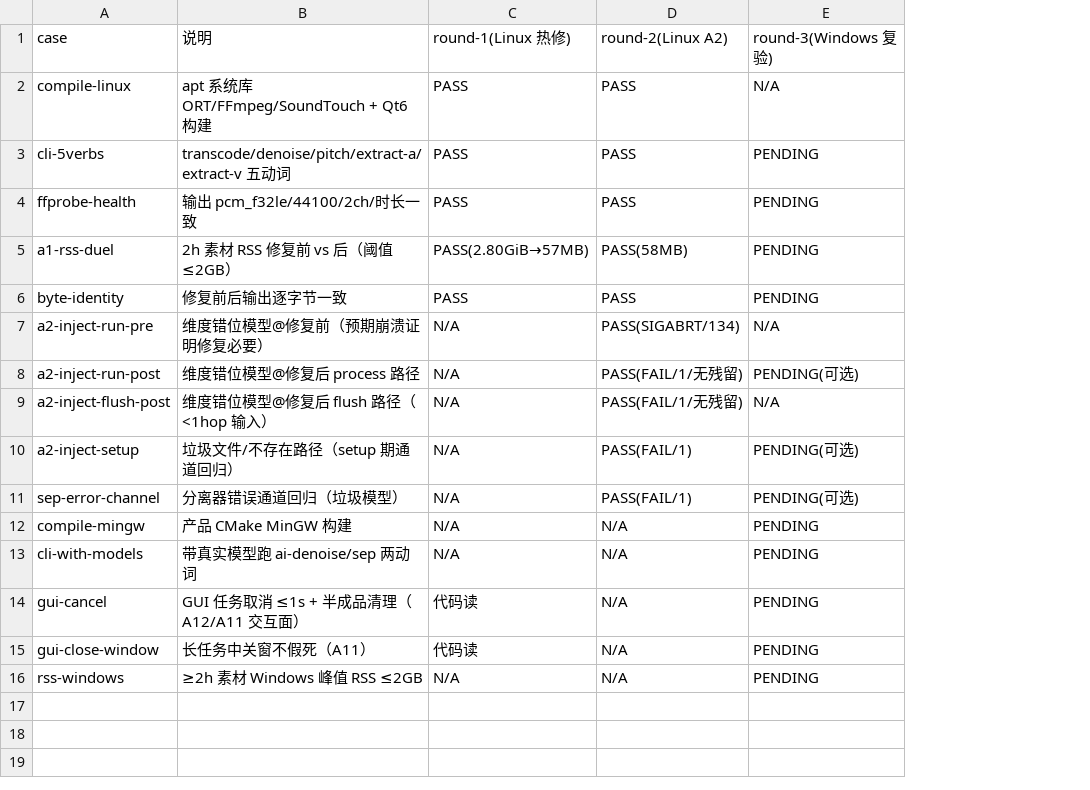
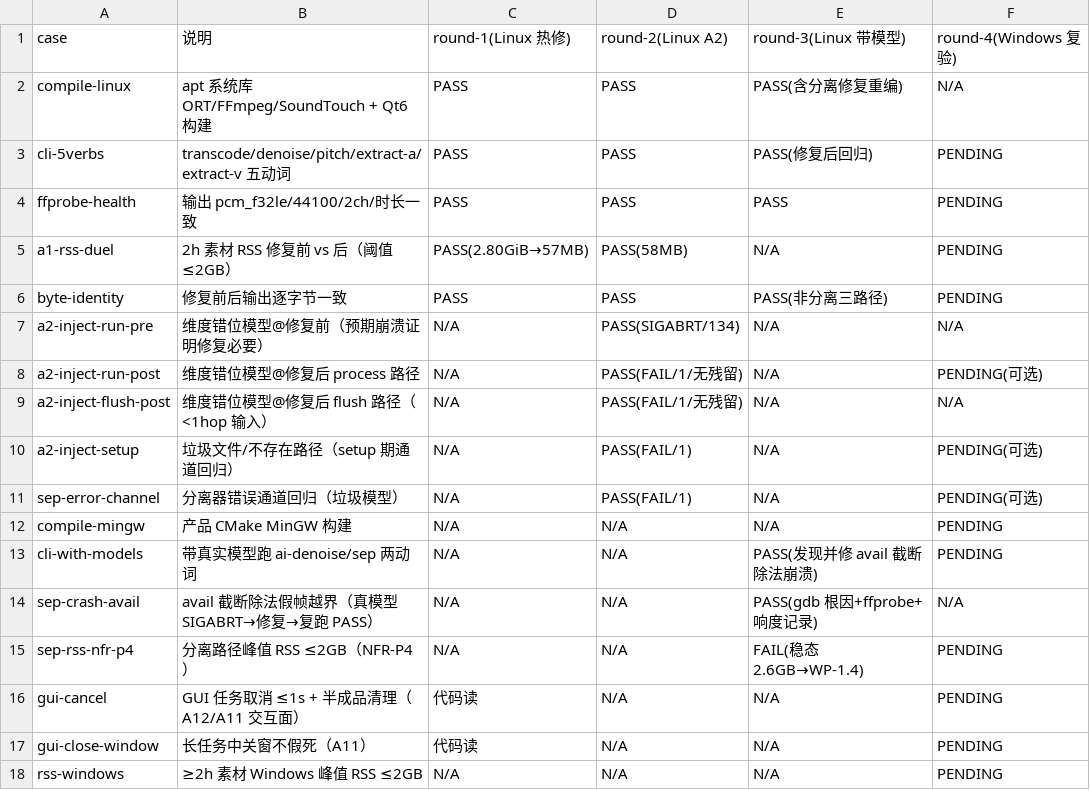
Before and after one commit to 537-tuzi/VideoHandler, a CSV file: docs/acceptance/wp-1.0-hotfix/matrix.csv, drawn as a sheet; addresses are those after the commit; the diff names each change by its address in the sheet, - before the commit and + after, or states it on an @@ line.

Commit message:
round-3 Linux 带真实模型验收：ai/sep 三动词全通 + avail 崩溃修复复验；分离 RSS 2.6GB 归 WP-1.4；Windows runbook 重排 round-4

```diff
--- a/docs/acceptance/wp-1.0-hotfix/matrix.csv
+++ b/docs/acceptance/wp-1.0-hotfix/matrix.csv
+column E, rows 1-13: round-3(Linux 带模型) | PASS(含分离修复重编) | PASS(修复后回归) | PASS | N/A | PASS(非分离三路径) | N/A | N/A | N/A | N/A | N/A | N/A | PASS(发现并修 avail 截断除法崩溃); rows 16-18: all N/A
-F1: round-3(Windows 复验)
+F1: round-4(Windows 复验)
+row 14: sep-crash-avail | avail 截断除法假帧越界（真模型 SIGABRT→修复→复跑 PASS） | N/A | N/A | PASS(gdb 根因+ffprobe+响度记录) | N/A
+row 15: sep-rss-nfr-p4 | 分离路径峰值 RSS ≤2GB（NFR-P4） | N/A | N/A | FAIL(稳态 2.6GB→WP-1.4) | PENDING
```
Also changed, not shown: 11 other files.
